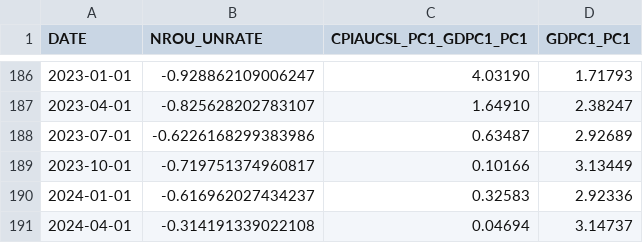
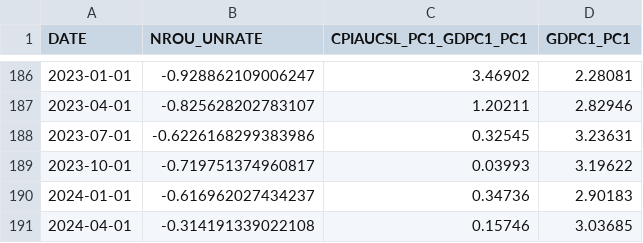
Before and after one commit to oowuyueco/pub, a CSV file: us/UnPlusNoncyclical季-CpiPlusRealGdp季-RealGdp季.csv, drawn as a sheet; only a part is shown, gaps mark what is left out; the diff covers the shown part only.

```diff
--- a/us/UnPlusNoncyclical季-CpiPlusRealGdp季-RealGdp季.csv
+++ b/us/UnPlusNoncyclical季-CpiPlusRealGdp季-RealGdp季.csv
@@ -186,6 +186,6 @@ DATE,NROU_UNRATE,CPIAUCSL_PC1_GDPC1_PC1,GDPC1_PC1
-2023-01-01,-0.928862109006247,4.03190,1.71793
-2023-04-01,-0.825628202783107,1.64910,2.38247
-2023-07-01,-0.6226168299383986,0.63487,2.92689
-2023-10-01,-0.719751374960817,0.10166,3.13449
-2024-01-01,-0.616962027434237,0.32583,2.92336
-2024-04-01,-0.314191339022108,0.04694,3.14737
+2023-01-01,-0.928862109006247,3.46902,2.28081
+2023-04-01,-0.825628202783107,1.20211,2.82946
+2023-07-01,-0.6226168299383986,0.32545,3.23631
+2023-10-01,-0.719751374960817,0.03993,3.19622
+2024-01-01,-0.616962027434237,0.34736,2.90183
+2024-04-01,-0.314191339022108,0.15746,3.03685
```
Also changed, not shown: 32 edited cells elsewhere in this file, us/NASDAQ-NASDAQYoY-Vix.csv, 19 other files.
